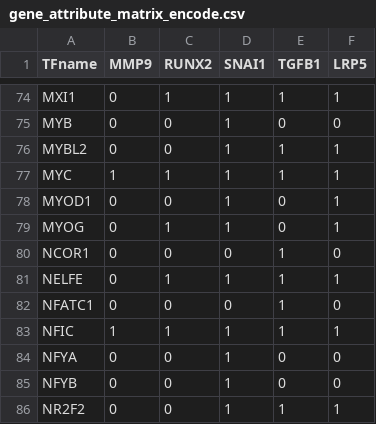
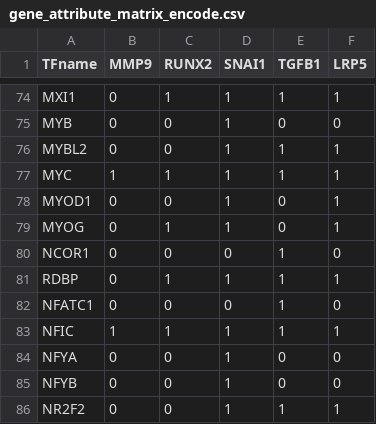
Before and after one commit to cpdong/public, a CSV file: data/yokota/gene_attribute_matrix_encode.csv, drawn as a sheet; only a part is shown, gaps mark what is left out.

Commit message:
Update gene_attribute_matrix_encode.csv

```diff
--- a/data/yokota/gene_attribute_matrix_encode.csv
+++ b/data/yokota/gene_attribute_matrix_encode.csv
@@ -80,3 +80,3 @@ MYOG,0,1,1,0,1
 NCOR1,0,0,0,1,0
-NELFE,0,1,1,1,1
+RDBP,0,1,1,1,1
 NFATC1,0,0,0,1,0
```
